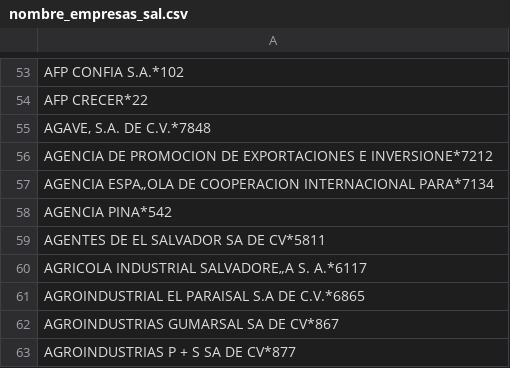
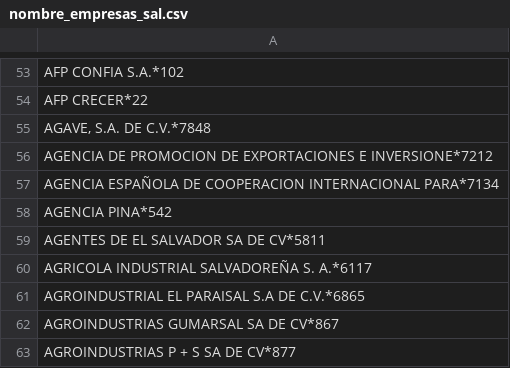
Before and after one commit to adanpalma/str_simil, a CSV file: inputs/nombre_empresas_sal.csv, drawn as a sheet; only a part is shown, gaps mark what is left out; the diff covers the shown part only; the diff names each change by its address in the sheet, - before the commit and + after, or states it on an @@ line.

Commit message:
Agregue para manejar el Salvador

```diff
--- a/inputs/nombre_empresas_sal.csv
+++ b/inputs/nombre_empresas_sal.csv
-A57: AGENCIA ESPA„OLA DE COOPERACION…
+A57: AGENCIA ESPAÑOLA DE COOPERACION…
-A60: AGRICOLA INDUSTRIAL SALVADORE„A S. A.*6117
+A60: AGRICOLA INDUSTRIAL SALVADOREÑA S. A.*6117
```
Also changed, not shown: 128 edited cells elsewhere in this file, 2 other files.
